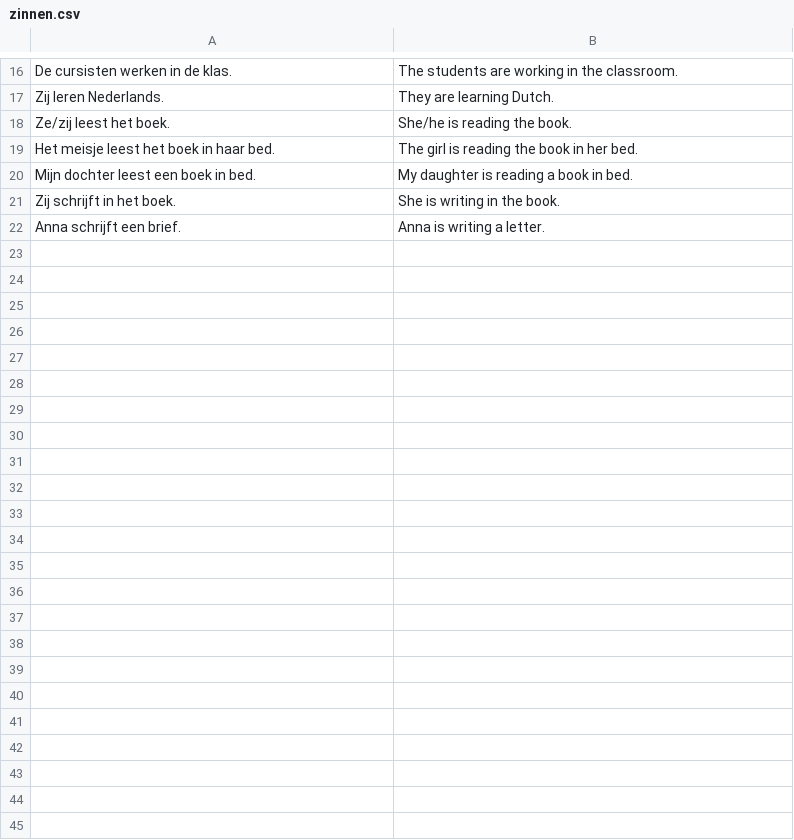
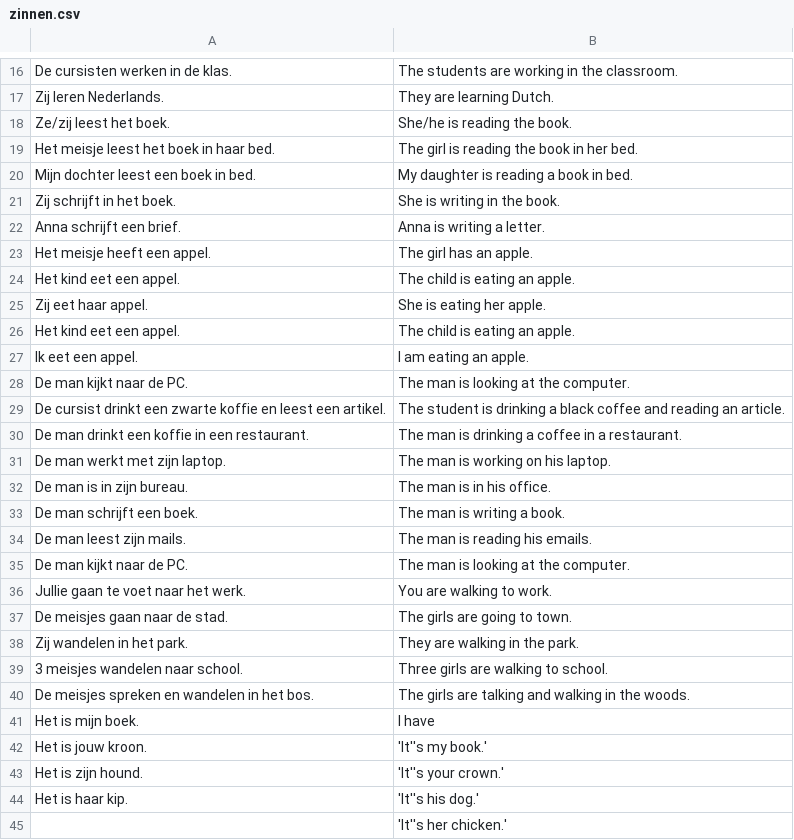
Before and after one commit to aronker/nederland-sentences, a CSV file: zinnen.csv, drawn as a sheet; only a part is shown, gaps mark what is left out; the diff names each change by its address in the sheet, - before the commit and + after, or states it on an @@ line.

Commit message:
Add files via upload

```diff
--- a/zinnen.csv
+++ b/zinnen.csv
+row 23: Het meisje heeft een appel. | The girl has an apple.
+row 24: Het kind eet een appel. | The child is eating an apple.
+row 25: Zij eet haar appel. | She is eating her apple.
+row 26: Het kind eet een appel. | The child is eating an apple.
+row 27: Ik eet een appel. | I am eating an apple.
+row 28: De man kijkt naar de PC. | The man is looking at the computer.
+row 29: De cursist drinkt een zwarte koffie en leest een artikel. | The student is drinking a black coffee and reading an article.
+row 30: De man drinkt een koffie in een restaurant. | The man is drinking a coffee in a restaurant.
+row 31: De man werkt met zijn laptop. | The man is working on his laptop.
+row 32: De man is in zijn bureau. | The man is in his office.
+row 33: De man schrijft een boek. | The man is writing a book.
+row 34: De man leest zijn mails. | The man is reading his emails.
+row 35: De man kijkt naar de PC. | The man is looking at the computer.
+row 36: Jullie gaan te voet naar het werk. | You are walking to work.
+row 37: De meisjes gaan naar de stad. | The girls are going to town.
+row 38: Zij wandelen in het park. | They are walking in the park.
+row 39: 3 meisjes wandelen naar school. | Three girls are walking to school.
+row 40: De meisjes spreken en wandelen in het bos. | The girls are talking and walking in the woods.
+row 41: Het is mijn boek. | I have
+row 42: Het is jouw kroon. | 'It''s my book.'
+row 43: Het is zijn hound. | 'It''s your crown.'
+row 44: Het is haar kip. | 'It''s his dog.'
+row 45:  | 'It''s her chicken.'
```
